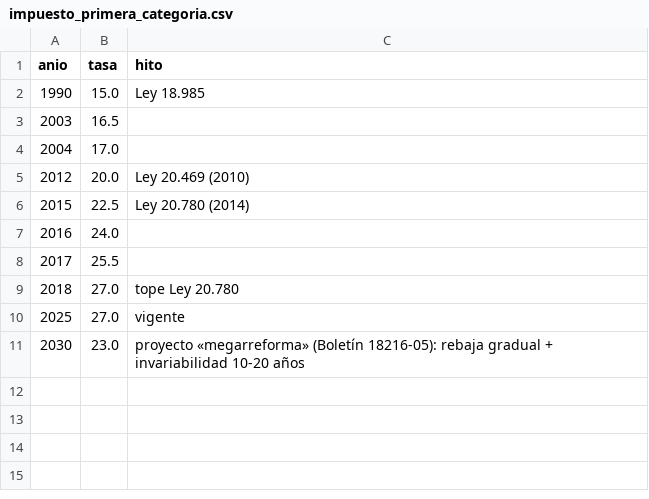
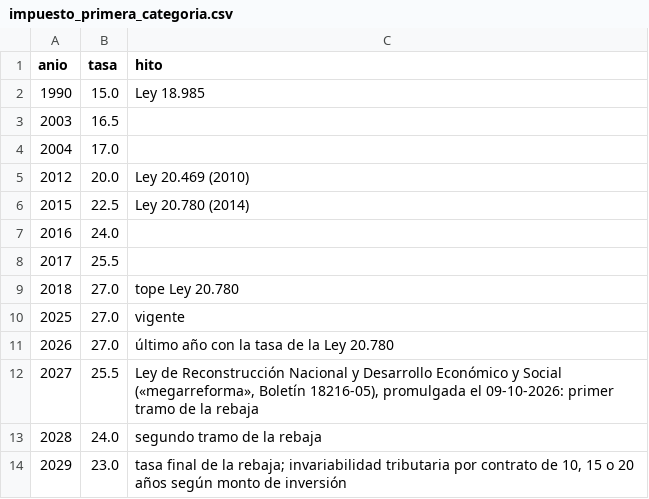
Before and after one commit to queacontezca/elcorreocomunista, a CSV file: datos/observatorio/impuesto_primera_categoria.csv, drawn as a sheet; removed rows and columns are numbered as before the commit, all else as after; the diff names each change by its address in the sheet, - before the commit and + after, or states it on an @@ line.

```diff
--- a/datos/observatorio/impuesto_primera_categoria.csv
+++ b/datos/observatorio/impuesto_primera_categoria.csv
-row 11: 2030 | 23.0 | proyecto «megarreforma» (Boletín 18216-05): rebaja gradual + invariabilidad 10-20 años
+row 11: 2026 | 27.0 | último año con la tasa de la Ley 20.780
+row 12: 2027 | 25.5 | Ley de Reconstrucción Nacional y Desarrollo Económico y Social («megarreforma», Boletín 18216-05), promulgada el 09-10-2026: primer tramo de la rebaja
+row 13: 2028 | 24.0 | segundo tramo de la rebaja
+row 14: 2029 | 23.0 | tasa final de la rebaja; invariabilidad tributaria por contrato de 10, 15 o 20 años según monto de inversión
```
Also changed, not shown: datos/observatorio/ajuste_fiscal_2026.csv, datos/observatorio/kpi_corte.csv, 24 other files.
